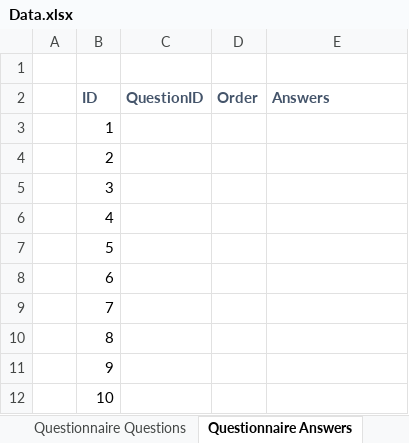
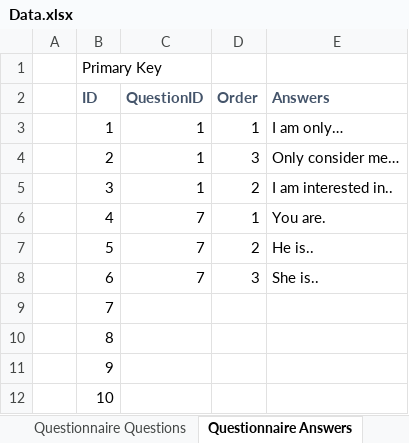
Before and after one commit to hp-edu/CareerWeb, an Excel workbook: Data.xlsx, sheet Questionnaire Answers, drawn as a sheet; values as stored, in another font and other column widths than the file's, no borders; the diff names each change by its address in the sheet, - before the commit and + after, or states it on an @@ line.

```diff
--- a/Data.xlsx (sheet Questionnaire Answers)
+++ b/Data.xlsx (sheet Questionnaire Answers)
-B1 (ID): (empty)
+B1 (ID): Primary Key
-C3:C5 (QuestionID): (empty)
+C3:C5 (QuestionID): 1
-D3 (Order): (empty)
+D3 (Order): 1
-E3 (Answers): (empty)
+E3 (Answers): I am only…
-D4 (Order): (empty)
+D4 (Order): 3
-E4 (Answers): (empty)
+E4 (Answers): Only consider me…
-D5 (Order): (empty)
+D5 (Order): 2
-E5 (Answers): (empty)
+E5 (Answers): I am interested in..
-C6:C8 (QuestionID): (empty)
+C6:C8 (QuestionID): 7
-D6 (Order): (empty)
+D6 (Order): 1
-E6 (Answers): (empty)
+E6 (Answers): You are.
-D7 (Order): (empty)
+D7 (Order): 2
-E7 (Answers): (empty)
+E7 (Answers): He is..
-D8 (Order): (empty)
+D8 (Order): 3
-E8 (Answers): (empty)
+E8 (Answers): She is..
```
Also changed, not shown: sheet Questionnaire Questions, sheet JobPostings, 1 other file.
